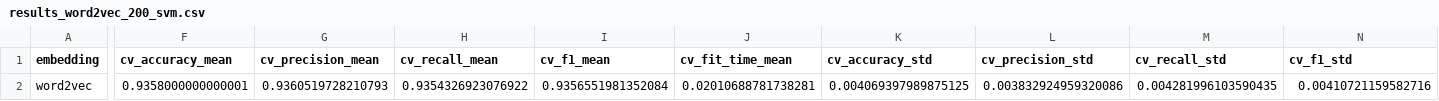
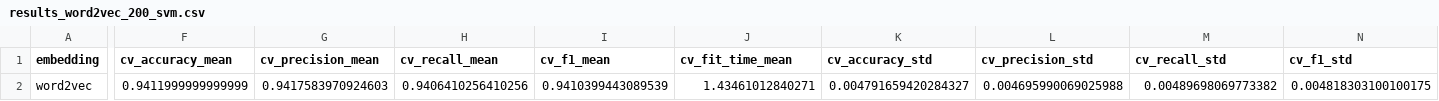
Before and after one commit to LhiaHC/Proyecto-IA-2025-2, a CSV file: reports/results_word2vec_200_svm.csv, drawn as a sheet; only a part is shown, gaps mark what is left out; the diff covers the shown part only; the diff names each change by its address in the sheet, - before the commit and + after, or states it on an @@ line.

```diff
--- a/reports/results_word2vec_200_svm.csv
+++ b/reports/results_word2vec_200_svm.csv
-F2 (cv_accuracy_mean): 0.9358000000000001
+F2 (cv_accuracy_mean): 0.9411999999999999
-G2 (cv_precision_mean): 0.9360519728210793
+G2 (cv_precision_mean): 0.9417583970924603
-H2 (cv_recall_mean): 0.9354326923076922
+H2 (cv_recall_mean): 0.9406410256410256
-I2 (cv_f1_mean): 0.9356551981352084
+I2 (cv_f1_mean): 0.9410399443089539
-J2 (cv_fit_time_mean): 0.02010688781738281
+J2 (cv_fit_time_mean): 1.43461012840271
-K2 (cv_accuracy_std): 0.004069397989875125
+K2 (cv_accuracy_std): 0.004791659420284327
-L2 (cv_precision_std): 0.003832924959320086
+L2 (cv_precision_std): 0.004695990069025988
-M2 (cv_recall_std): 0.004281996103590435
+M2 (cv_recall_std): 0.00489698069773382
-N2 (cv_f1_std): 0.00410721159582716
+N2 (cv_f1_std): 0.004818303100100175
```
Also changed, not shown: 1 edited cell elsewhere in this file, reports/results_word2vec_100_lr.csv, reports/results_word2vec_200_rf.csv, 39 other files.
